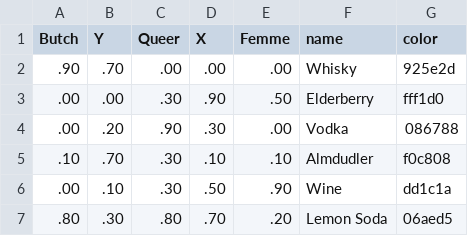
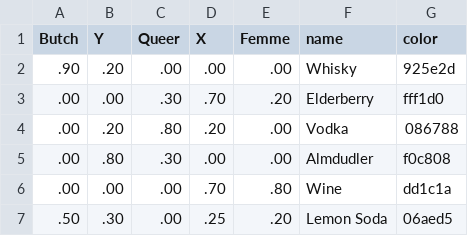
Before and after one commit to mcschroeder/queerbot, a CSV file: data/ingredients.csv, drawn as a sheet.

```diff
--- a/data/ingredients.csv
+++ b/data/ingredients.csv
@@ -1,7 +1,7 @@
 Butch,Y,Queer,X,Femme,name,color
-.90, .70, .00, .00, .00, Whisky, 925e2d
-.00, .00, .30, .90, .50, Elderberry, fff1d0
-.00, .20, .90, .30, .00, Vodka, 086788
-.10, .70, .30, .10, .10, Almdudler, f0c808
-.00, .10, .30, .50, .90, Wine, dd1c1a
-.80, .30, .80, .70, .20, Lemon Soda, 06aed5
+.90, .20, .00, .00, .00, Whisky, 925e2d
+.00, .00, .30, .70, .20, Elderberry, fff1d0
+.00, .20, .80, .20, .00, Vodka, 086788
+.00, .80, .30, .00, .00, Almdudler, f0c808
+.00, .00, .00, .70, .80, Wine, dd1c1a
+.50, .30, .00, .25, .20, Lemon Soda, 06aed5
```
Also changed, not shown: 4 other files.
